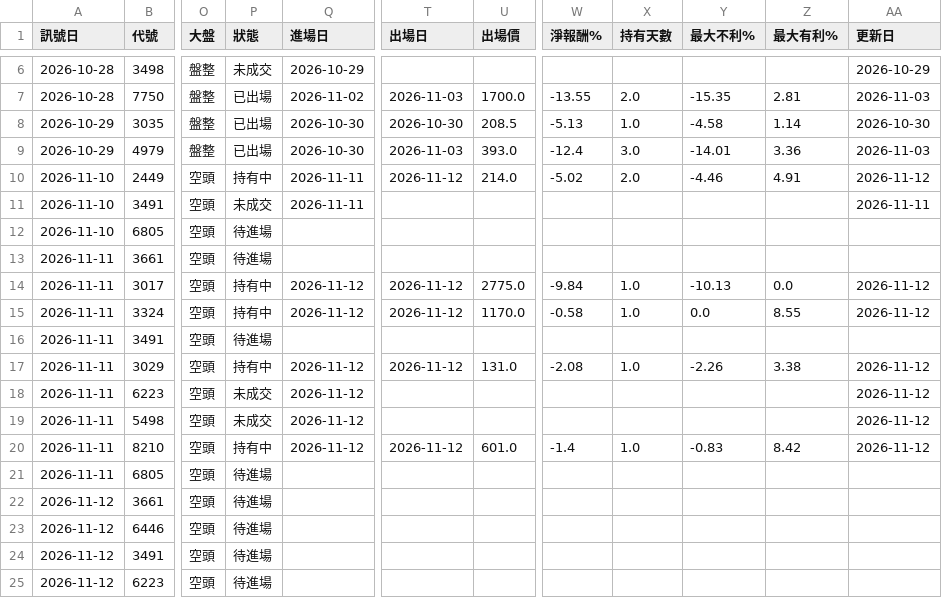
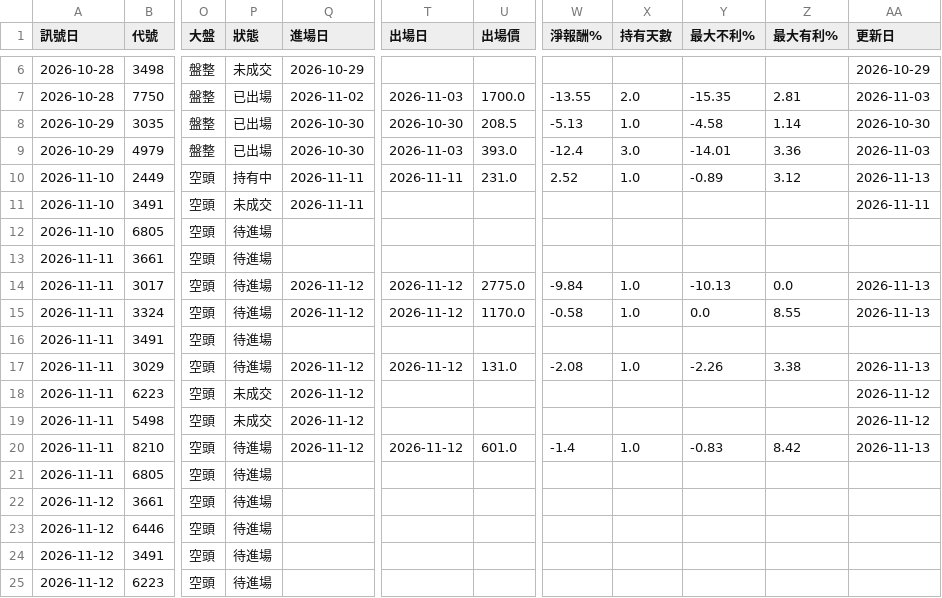
Before and after one commit to hn13920753/stock-scanner, a CSV file: records/paper_aggr.csv, drawn as a sheet; only a part is shown, gaps mark what is left out; the diff names each change by its address in the sheet, - before the commit and + after, or states it on an @@ line.

```diff
--- a/records/paper_aggr.csv
+++ b/records/paper_aggr.csv
-T10 (出場日): 2026-11-12
+T10 (出場日): 2026-11-11
-U10 (出場價): 214.0
+U10 (出場價): 231.0
-W10 (淨報酬%): -5.02
+W10 (淨報酬%): 2.52
-X10 (持有天數): 2.0
+X10 (持有天數): 1.0
-Y10 (最大不利%): -4.46
+Y10 (最大不利%): -0.89
-Z10 (最大有利%): 4.91
+Z10 (最大有利%): 3.12
-AA10 (更新日): 2026-11-12
+AA10 (更新日): 2026-11-13
-P14:P15 (狀態): 持有中
+P14:P15 (狀態): 待進場
-AA14:AA15 (更新日): 2026-11-12
+AA14:AA15 (更新日): 2026-11-13
-P17 (狀態): 持有中
+P17 (狀態): 待進場
-AA17 (更新日): 2026-11-12
+AA17 (更新日): 2026-11-13
-P20 (狀態): 持有中
+P20 (狀態): 待進場
-AA20 (更新日): 2026-11-12
+AA20 (更新日): 2026-11-13
```
Also changed, not shown: records/signals.csv, 2 other files.
